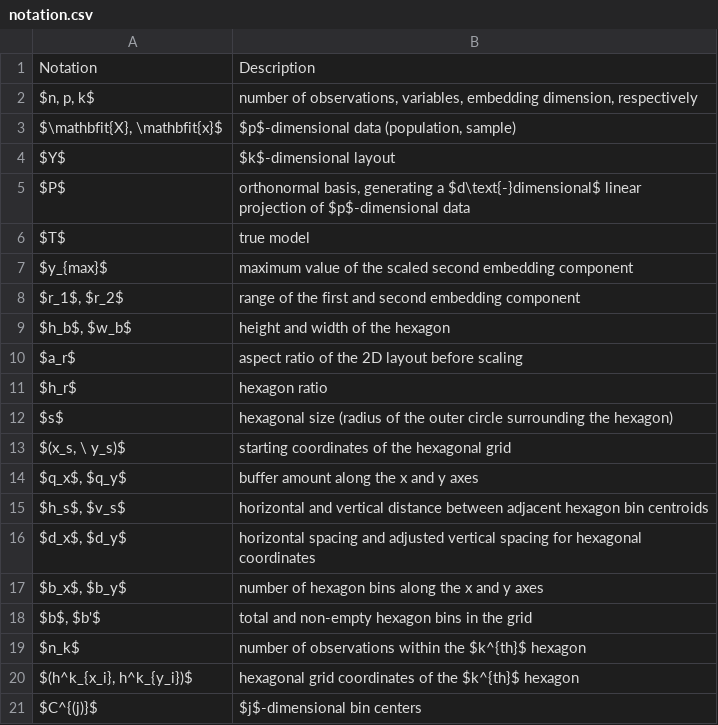
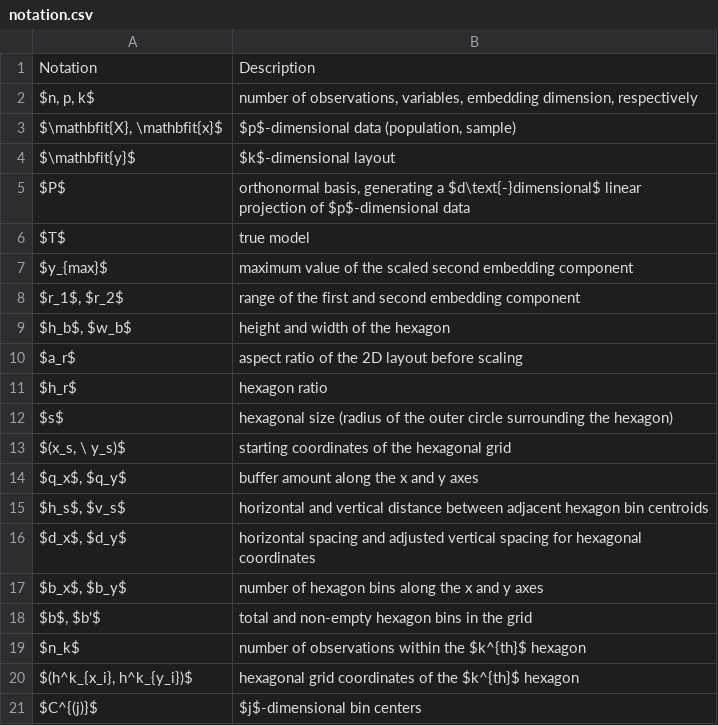
Before and after one commit to JayaniLakshika/paper-nldr-vis-algorithm, a CSV file: misc/notation.csv, drawn as a sheet.

```diff
--- a/misc/notation.csv
+++ b/misc/notation.csv
@@ -3,3 +3,3 @@ Notation ,Description
 "$\mathbfit{X}, \mathbfit{x}$","$p$-dimensional data (population, sample)"
-$Y$,$k$-dimensional layout
+$\mathbfit{y}$,$k$-dimensional layout
 $P$,"orthonormal basis, generating a $d\text{-}dimensional$ linear projection of $p$-dimensional data"
```
Also changed, not shown: 2 other files.
